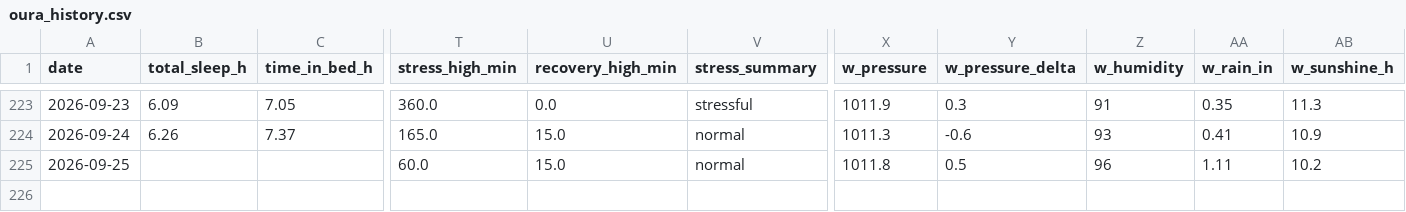
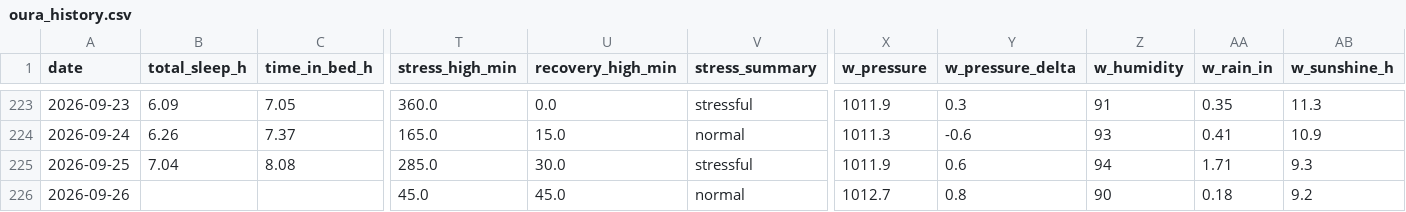
Before and after one commit to muggzzi/oura-notion-sync, a CSV file: docs/oura_history.csv, drawn as a sheet; only a part is shown, gaps mark what is left out; rows hold the shown columns only; the diff covers the shown part only; the diff names each change by its address in the sheet, - before the commit and + after, or states it on an @@ line.

```diff
--- a/docs/oura_history.csv
+++ b/docs/oura_history.csv
-B225 (total_sleep_h): (empty)
+B225 (total_sleep_h): 7.04
-C225 (time_in_bed_h): (empty)
+C225 (time_in_bed_h): 8.08
-T225 (stress_high_min): 60.0
+T225 (stress_high_min): 285.0
-U225 (recovery_high_min): 15.0
+U225 (recovery_high_min): 30.0
-V225 (stress_summary): normal
+V225 (stress_summary): stressful
-X225 (w_pressure): 1011.8
+X225 (w_pressure): 1011.9
-Y225 (w_pressure_delta): 0.5
+Y225 (w_pressure_delta): 0.6
-Z225 (w_humidity): 96
+Z225 (w_humidity): 94
-AA225 (w_rain_in): 1.11
+AA225 (w_rain_in): 1.71
-AB225 (w_sunshine_h): 10.2
+AB225 (w_sunshine_h): 9.3
+row 226: 2026-09-26 |  |  | 45.0 | 45.0 | normal | 1012.7 | 0.8 | 90 | 0.18 | 9.2
```
Also changed, not shown: 11 edited cells elsewhere in this file.
